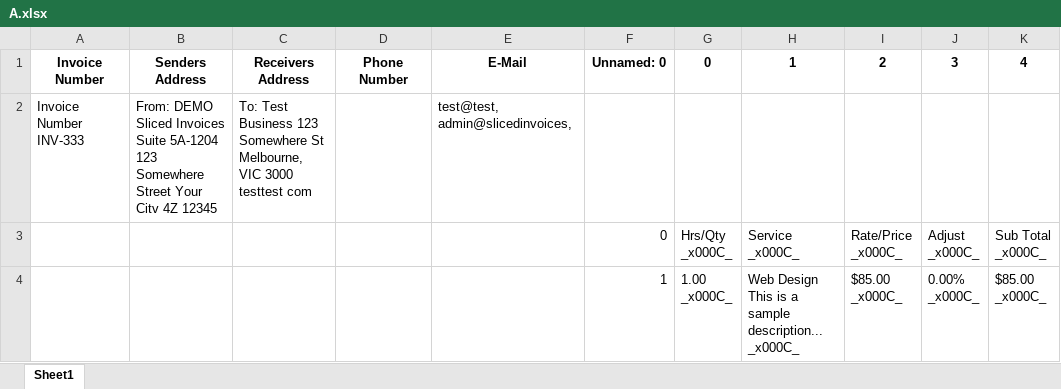
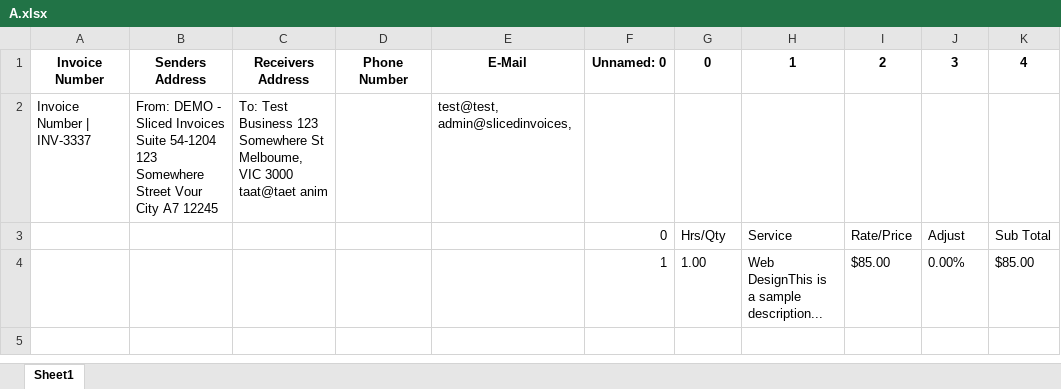
Before and after one commit to ctrl-gaurav/Dell-Hackathon-Backend, an Excel workbook: mergedInvoice/A.xlsx, sheet Sheet1, drawn as a sheet; values as stored, in another font and other column widths than the file's, no borders; removed rows and columns are numbered as before the commit, all else as after; ↵ is a line break in a cell; the diff names each change by its address in the sheet, - before the commit and + after, or states it on an @@ line.

```diff
--- a/mergedInvoice/A.xlsx (sheet Sheet1)
+++ b/mergedInvoice/A.xlsx (sheet Sheet1)
-A2: Invoice Number INV-333
+A2: Invoice Number | INV-3337
-B2: From: DEMO Sliced Invoices Suite 5A-1204 123 Somewhere Street Your Citv 4Z 12345
+B2: From: DEMO - Sliced Invoices Suite 54-1204 123 Somewhere Street Vour City A7 12245
-C2: …Somewhere St Melbourne, VIC 3000 testtest com
+C2: …Somewhere St Melboume, VIC 3000 taat@taet anim
-row 3:  |  |  |  |  | 0 | Hrs/Qty ↵ _x000C_ | Service ↵ _x000C_ | Rate/Price ↵ _x000C_ | Adjust ↵ _x000C_ | Sub Total ↵ _x000C_
-row 4:  |  |  |  |  | 1 | 1.00 ↵ _x000C_ | Web Design ↵ This is a sample description... ↵ _x000C_ | $85.00 ↵ _x000C_ | 0.00% ↵ _x000C_ | $85.00 ↵ _x000C_
+row 3:  |  |  |  |  | 0 | Hrs/Qty | Service | Rate/Price | Adjust | Sub Total
+row 4:  |  |  |  |  | 1 | 1.00 | Web DesignThis is a sample description... | $85.00 | 0.00% | $85.00
```
Also changed, not shown: GridCSVs/Data_Extraction01.xlsx, GridCSVs/output1.xlsx, 2 other files.
